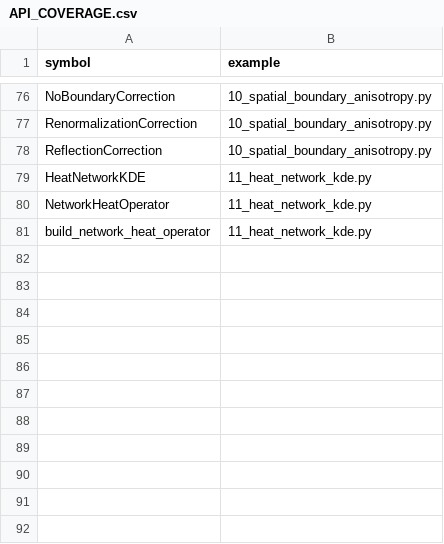
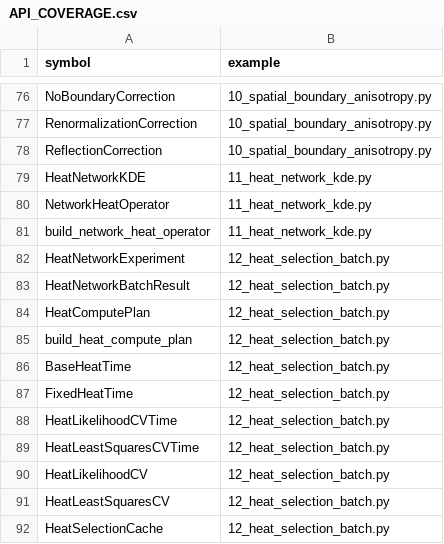
Before and after one commit to hujinghaoabcd/pyKDEX, a CSV file: examples/API_COVERAGE.csv, drawn as a sheet; only a part is shown, gaps mark what is left out.

Commit message:
Add reusable heat plans and time selection (#10)
Add reusable heat plans, ordered batch diffusion-time experiments, heat likelihood/LSCV selectors, heat-time strategies, validation, benchmarks, documentation, and the pyKDEX 0.0.10 handoff.

```diff
--- a/examples/API_COVERAGE.csv
+++ b/examples/API_COVERAGE.csv
@@ -81 +81,12 @@ NetworkHeatOperator,11_heat_network_kde.py
 build_network_heat_operator,11_heat_network_kde.py
+HeatNetworkExperiment,12_heat_selection_batch.py
+HeatNetworkBatchResult,12_heat_selection_batch.py
+HeatComputePlan,12_heat_selection_batch.py
+build_heat_compute_plan,12_heat_selection_batch.py
+BaseHeatTime,12_heat_selection_batch.py
+FixedHeatTime,12_heat_selection_batch.py
+HeatLikelihoodCVTime,12_heat_selection_batch.py
+HeatLeastSquaresCVTime,12_heat_selection_batch.py
+HeatLikelihoodCV,12_heat_selection_batch.py
+HeatLeastSquaresCV,12_heat_selection_batch.py
+HeatSelectionCache,12_heat_selection_batch.py
```
Also changed, not shown: 26 other files.
